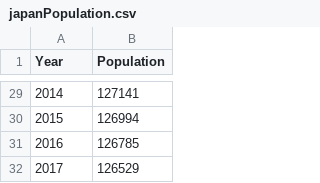
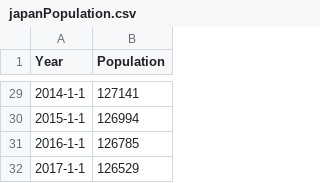
Before and after one commit to nhtrinh1988/Project, a CSV file: japanPopulation.csv, drawn as a sheet; only a part is shown, gaps mark what is left out; the diff covers the shown part only.

```diff
--- a/japanPopulation.csv
+++ b/japanPopulation.csv
@@ -29,4 +29,4 @@ Year,Population
-2014,127141
-2015,126994
-2016,126785
-2017,126529
+2014-1-1,127141
+2015-1-1,126994
+2016-1-1,126785
+2017-1-1,126529
```
Also changed, not shown: 27 edited cells elsewhere in this file.
